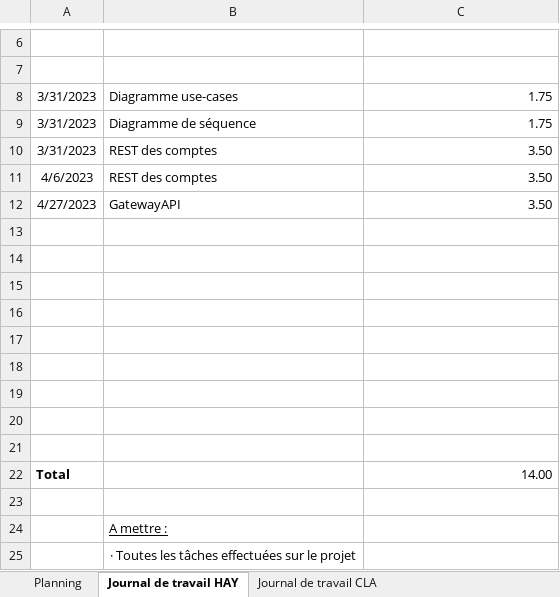
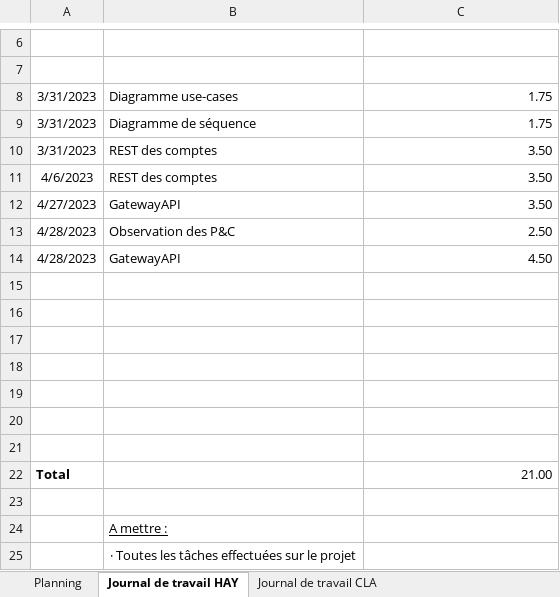
Before and after one commit to AlexandreHaymoz/EMF-Shelf, an Excel workbook: assets/documents/133_GESTPROJ_G02.xlsx, sheet Journal de travail HAY, drawn as a sheet; only a part is shown, gaps mark what is left out; values as stored, in another font and other column widths than the file's, no borders; removed rows and columns are numbered as before the commit, all else as after; the diff names each change by its address in the sheet, - before the commit and + after, or states it on an @@ line.

Commit message:
journal de travail

```diff
--- a/assets/documents/133_GESTPROJ_G02.xlsx (sheet Journal de travail HAY)
+++ b/assets/documents/133_GESTPROJ_G02.xlsx (sheet Journal de travail HAY)
+row 13: 4/28/2023 | Observation des P&C | 2.50
+row 14: 4/28/2023 | GatewayAPI | 4.50
-row 20: (empty)
-row 21: (empty)
-C22: 14.00
+C22: 21.00
```
Also changed, not shown: sheet Journal de travail CLA, sheet Planning, 1 other file.
